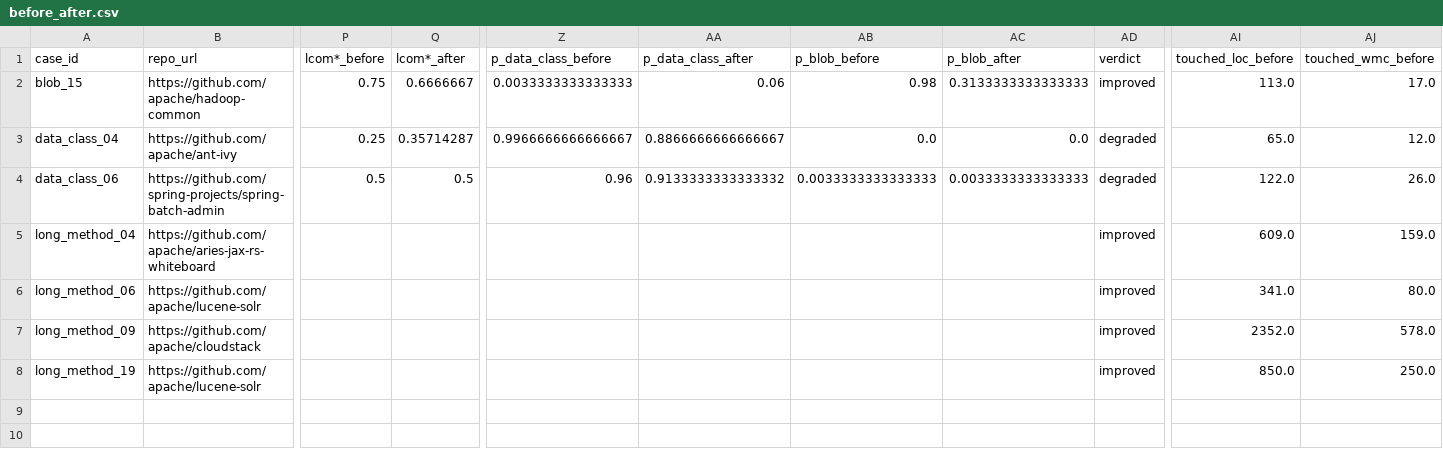
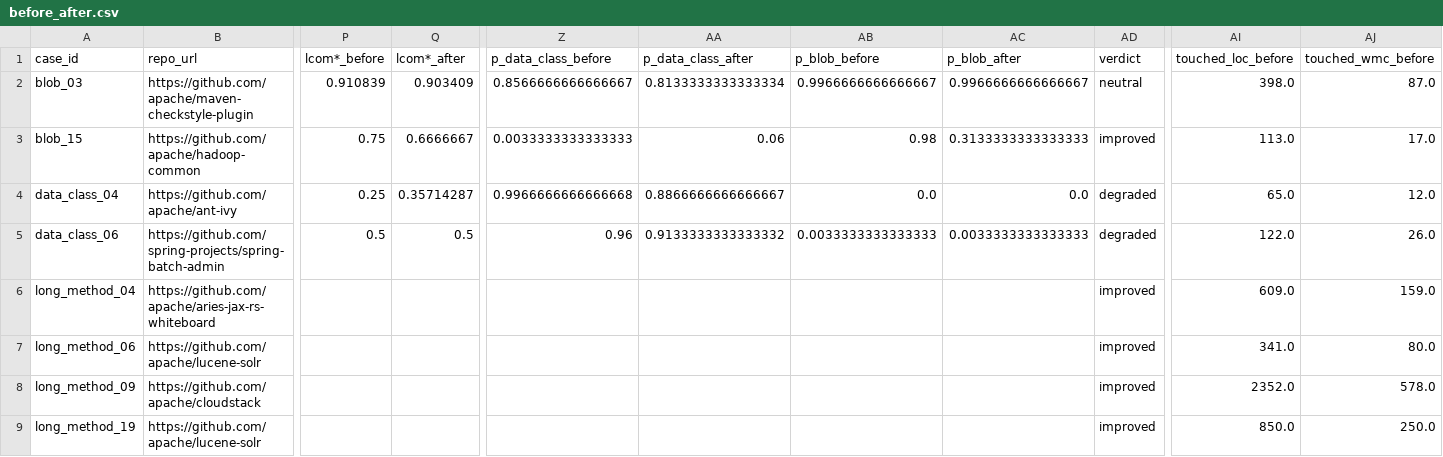
Before and after one commit to thzynu/xsmell-plus, a CSV file: results/before_after.csv, drawn as a sheet; only a part is shown, gaps mark what is left out; addresses are those after the commit; rows hold the shown columns only; the diff names each change by its address in the sheet, - before the commit and + after, or states it on an @@ line.

Commit message:
Add blob_03 (Move Method): measured, neutral

```diff
--- a/results/before_after.csv
+++ b/results/before_after.csv
+row 2: blob_03 | https://github.com/apache/maven-checkstyle-plugin | 0.910839 | 0.903409 | 0.8566666666666667 | 0.8133333333333334 | 0.9966666666666667 | 0.9966666666666667 | neutral | 398.0 | 87.0
-Z4 (p_data_class_before): 0.9966666666666667
+Z4 (p_data_class_before): 0.9966666666666668
```
Also changed, not shown: cases_todo.csv, results/before_after_summary.csv, 1 other file.
